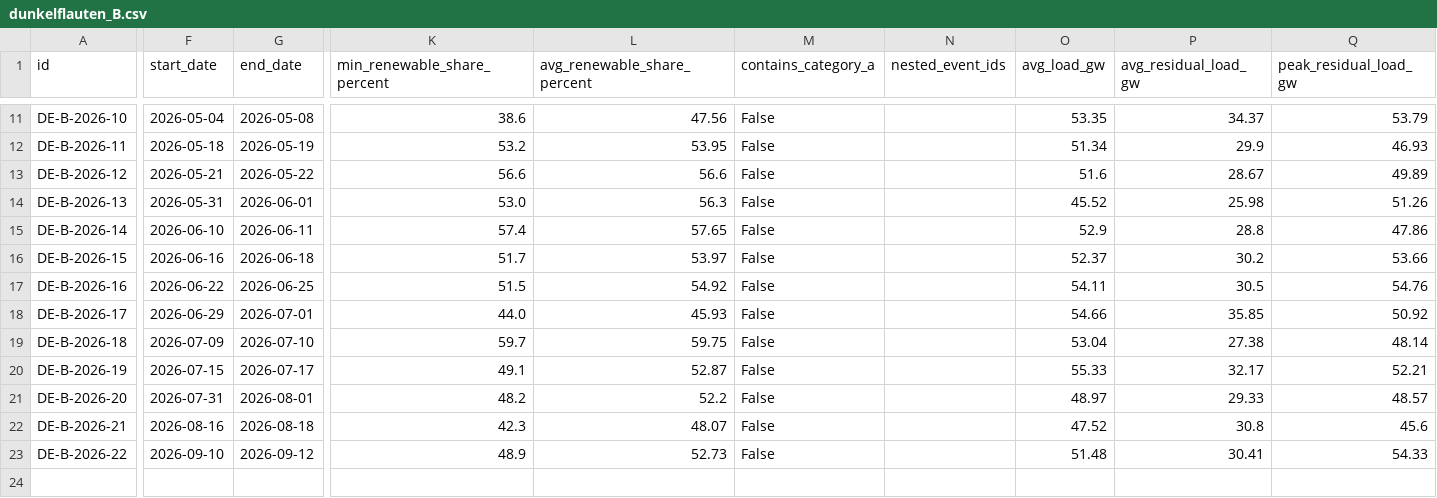
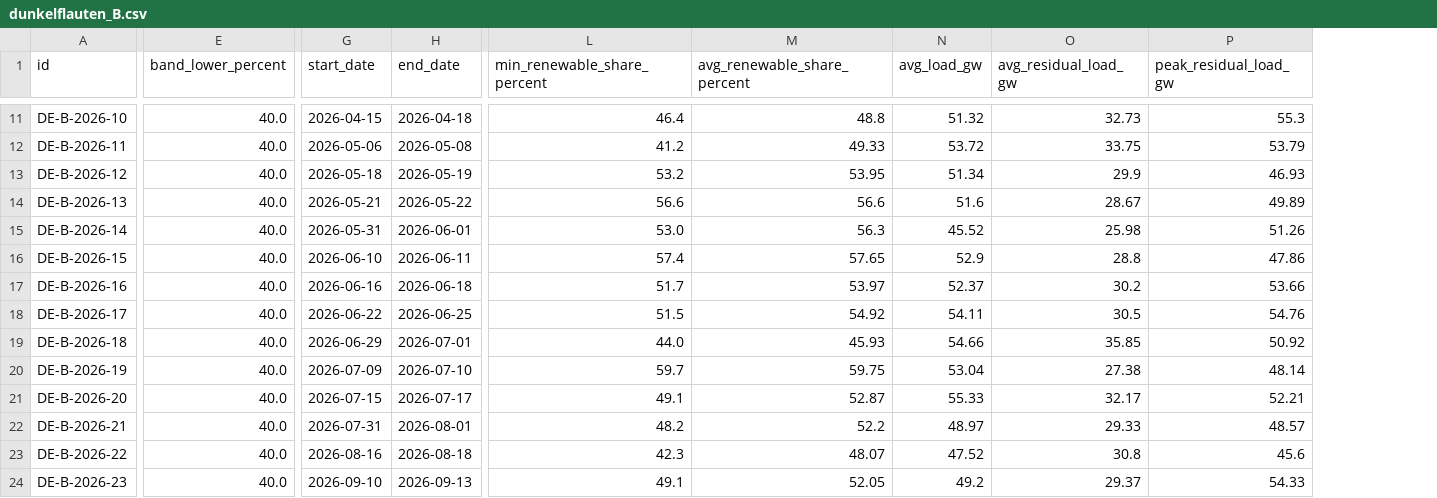
Before and after one commit to klacol/Dunkelflauten, a CSV file: data/de/2026/dunkelflauten_B.csv, drawn as a sheet; only a part is shown, gaps mark what is left out; removed rows and columns are numbered as before the commit, all else as after; rows hold the shown columns only; the diff covers the shown part only; the diff names each change by its address in the sheet, - before the commit and + after, or states it on an @@ line.

```diff
--- a/data/de/2026/dunkelflauten_B.csv
+++ b/data/de/2026/dunkelflauten_B.csv
+column E (band_lower_percent), row 11: 40.0; rows 13-23: all 40.0
-column M (contains_category_a), rows 11-21: all False; row 23: False
-column N (nested_event_ids), empty
-G11 (start_date): 2026-05-04
+G11 (start_date): 2026-04-15
-H11 (end_date): 2026-05-08
+H11 (end_date): 2026-04-18
-L11 (min_renewable_share_percent): 38.6
+L11 (min_renewable_share_percent): 46.4
-M11 (avg_renewable_share_percent): 47.56
+M11 (avg_renewable_share_percent): 48.8
-N11 (avg_load_gw): 53.35
+N11 (avg_load_gw): 51.32
-O11 (avg_residual_load_gw): 34.37
+O11 (avg_residual_load_gw): 32.73
-P11 (peak_residual_load_gw): 53.79
+P11 (peak_residual_load_gw): 55.3
+row 12: DE-B-2026-11 | 40.0 | 2026-05-06 | 2026-05-08 | 41.2 | 49.33 | 53.72 | 33.75 | 53.79
-A13 (id): DE-B-2026-11
+A13 (id): DE-B-2026-12
-A14 (id): DE-B-2026-12
+A14 (id): DE-B-2026-13
-A15 (id): DE-B-2026-13
+A15 (id): DE-B-2026-14
-A16 (id): DE-B-2026-14
+A16 (id): DE-B-2026-15
-A17 (id): DE-B-2026-15
+A17 (id): DE-B-2026-16
-A18 (id): DE-B-2026-16
+A18 (id): DE-B-2026-17
-A19 (id): DE-B-2026-17
+A19 (id): DE-B-2026-18
-A20 (id): DE-B-2026-18
+A20 (id): DE-B-2026-19
-A21 (id): DE-B-2026-19
+A21 (id): DE-B-2026-20
-A22 (id): DE-B-2026-20
+A22 (id): DE-B-2026-21
-row 22: DE-B-2026-21 | 2026-08-16 | 2026-08-18 | 42.3 | 48.07 | False |  | 47.52 | 30.8 | 45.6
-G23 (start_date): 2026-09-10
+G23 (start_date): 2026-08-16
-H23 (end_date): 2026-09-12
+H23 (end_date): 2026-08-18
-L23 (min_renewable_share_percent): 48.9
+L23 (min_renewable_share_percent): 42.3
-M23 (avg_renewable_share_percent): 52.73
+M23 (avg_renewable_share_percent): 48.07
-N23 (avg_load_gw): 51.48
+N23 (avg_load_gw): 47.52
-O23 (avg_residual_load_gw): 30.41
+O23 (avg_residual_load_gw): 30.8
-P23 (peak_residual_load_gw): 54.33
+P23 (peak_residual_load_gw): 45.6
+row 24: DE-B-2026-23 | 40.0 | 2026-09-10 | 2026-09-13 | 49.1 | 52.05 | 49.2 | 29.37 | 54.33
```
Also changed, not shown: 102 edited cells elsewhere in this file, data/de/2025/dunkelflauten_A.csv, data/de/2025/dunkelflauten_B.csv, 10 other files.
